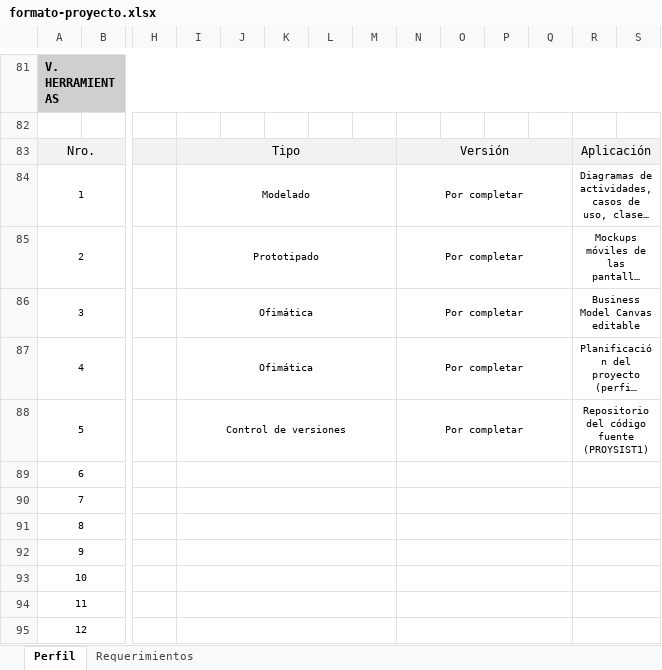
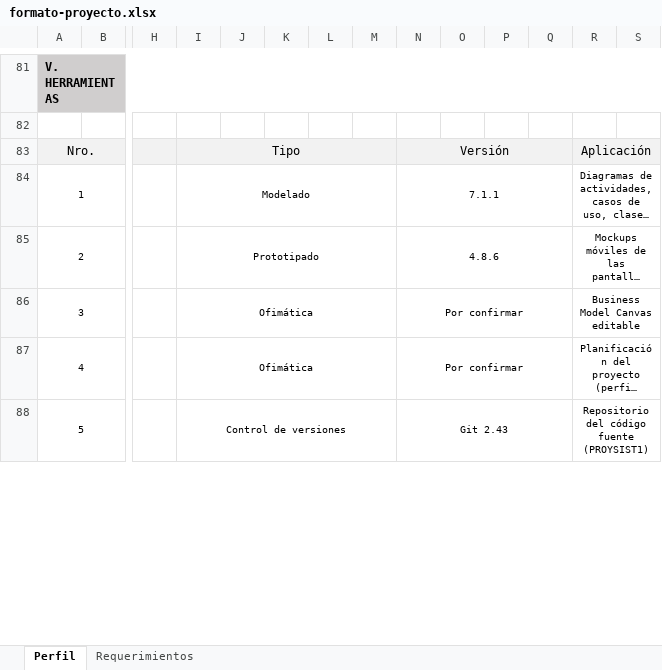
Before and after one commit to Junior02000XD/p11-inversion-ganadera, an Excel workbook: docs/sprints/sprint-0/formato-proyecto.xlsx, sheet Perfil, drawn as a sheet; only a part is shown, gaps mark what is left out; long unchanged cells end in …; values as stored, in another font and other column widths than the file's, no borders; removed rows and columns are numbered as before the commit, all else as after; rows hold the shown columns only; the diff covers the shown part only; the diff names each change by its address in the sheet, - before the commit and + after, or states it on an @@ line.

```diff
--- a/docs/sprints/sprint-0/formato-proyecto.xlsx (sheet Perfil)
+++ b/docs/sprints/sprint-0/formato-proyecto.xlsx (sheet Perfil)
-N84: Por completar
+N84: 7.1.1
-N85: Por completar
+N85: 4.8.6
-N86:N87: Por completar
+N86:N87: Por confirmar
-N88: Por completar
+N88: Git 2.43
-row 89: 6
-row 90: 7
-row 91: 8
-row 92: 9
-row 93: 10
-row 94: 11
-row 95: 12
```
Also changed, not shown: 9 added rows, 2 removed rows and 5 edited cells elsewhere in this sheet, sheet Requerimientos, 3 other files.
